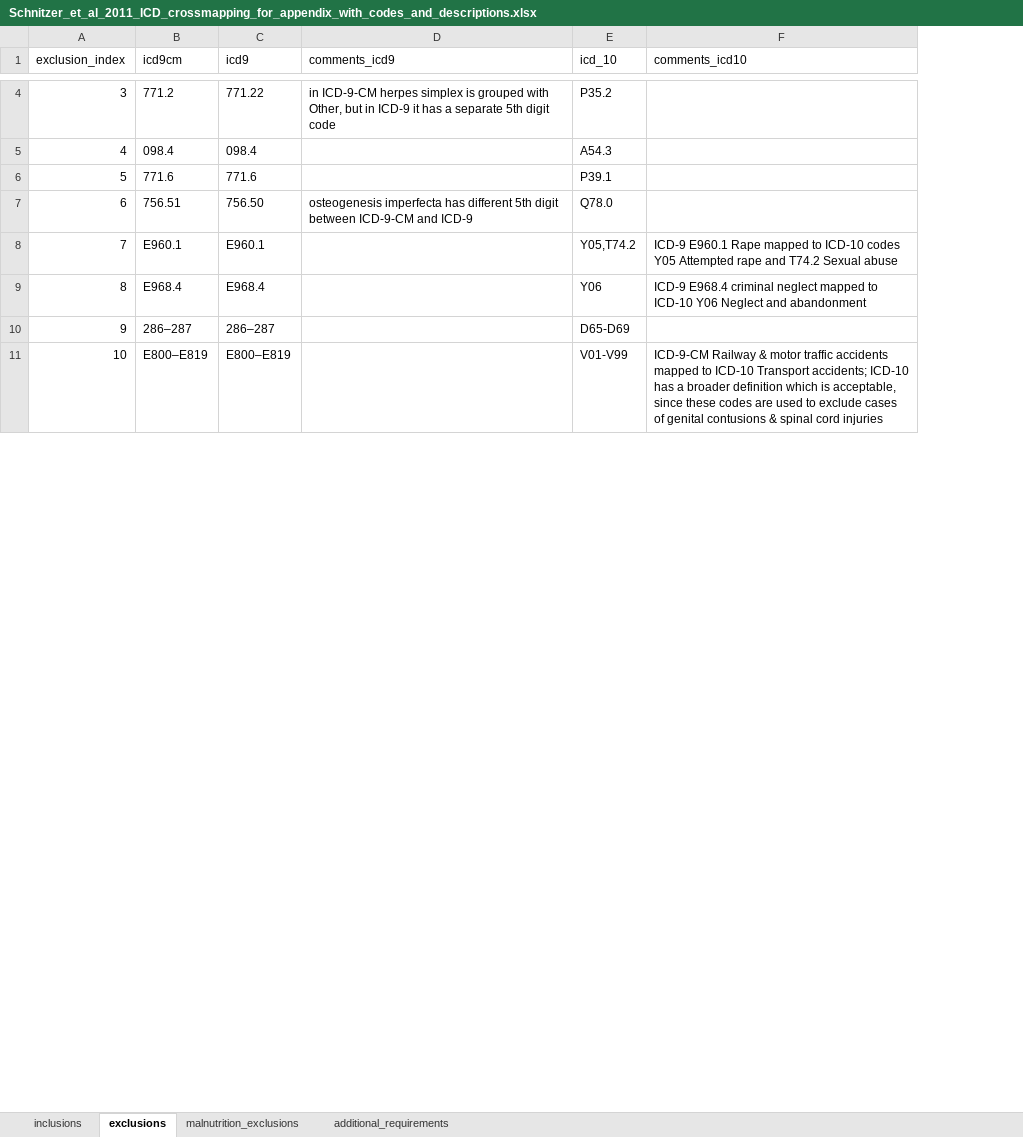
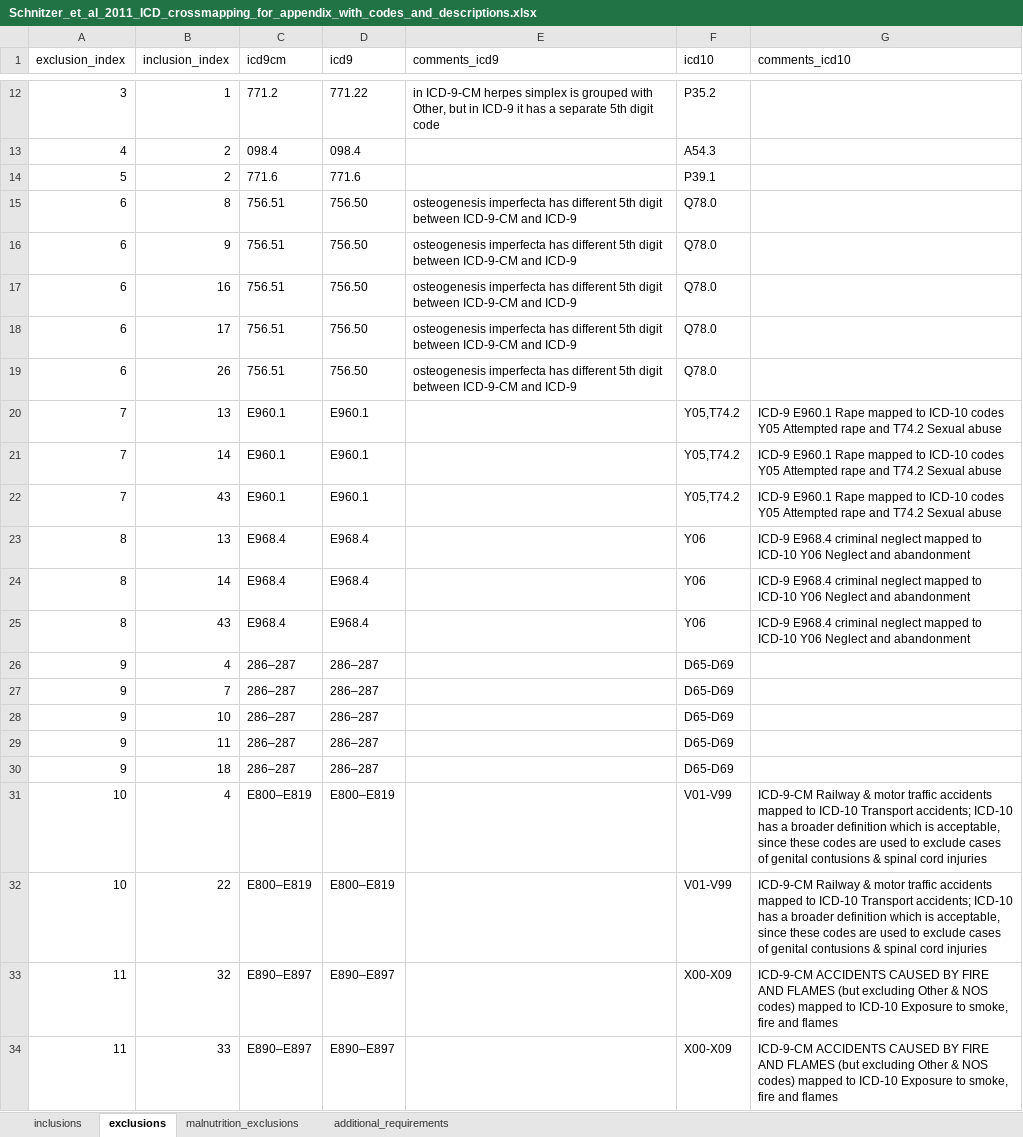
Before and after one commit to jsavinc/CHASe-outside-safe-haven, an Excel workbook: processed_ICD_codes/Schnitzer_et_al_2011_ICD_crossmapping_for_appendix_with_codes_and_descriptions.xlsx, sheet exclusions, drawn as a sheet; only a part is shown, gaps mark what is left out; values as stored, in another font and other column widths than the file's, no borders; addresses are those after the commit; the diff covers the shown part only; the diff names each change by its address in the sheet, - before the commit and + after, or states it on an @@ line.

```diff
--- a/processed_ICD_codes/Schnitzer_et_al_2011_ICD_crossmapping_for_appendix_with_codes_and_descriptions.xlsx (sheet exclusions)
+++ b/processed_ICD_codes/Schnitzer_et_al_2011_ICD_crossmapping_for_appendix_with_codes_and_descriptions.xlsx (sheet exclusions)
+column B (inclusion_index), rows 12-15: 1 | 2 | 2 | 8; rows 22-23: 43 | 13; rows 30-31: 18 | 4
-F1: icd_10
+F1: icd10
+row 16: 6 | 9 | 756.51 | 756.50 | osteogenesis imperfecta has different 5th digit between ICD-9-CM and ICD-9 | Q78.0
+row 17: 6 | 16 | 756.51 | 756.50 | osteogenesis imperfecta has different 5th digit between ICD-9-CM and ICD-9 | Q78.0
+row 18: 6 | 17 | 756.51 | 756.50 | osteogenesis imperfecta has different 5th digit between ICD-9-CM and ICD-9 | Q78.0
+row 19: 6 | 26 | 756.51 | 756.50 | osteogenesis imperfecta has different 5th digit between ICD-9-CM and ICD-9 | Q78.0
+row 20: 7 | 13 | E960.1 | E960.1 |  | Y05,T74.2 | ICD-9 E960.1 Rape mapped to ICD-10 codes Y05 Attempted rape and T74.2 Sexual abuse
+row 21: 7 | 14 | E960.1 | E960.1 |  | Y05,T74.2 | ICD-9 E960.1 Rape mapped to ICD-10 codes Y05 Attempted rape and T74.2 Sexual abuse
+row 24: 8 | 14 | E968.4 | E968.4 |  | Y06 | ICD-9 E968.4 criminal neglect mapped to ICD-10 Y06 Neglect and abandonment
+row 25: 8 | 43 | E968.4 | E968.4 |  | Y06 | ICD-9 E968.4 criminal neglect mapped to ICD-10 Y06 Neglect and abandonment
+row 26: 9 | 4 | 286–287 | 286–287 |  | D65-D69
+row 27: 9 | 7 | 286–287 | 286–287 |  | D65-D69
+row 28: 9 | 10 | 286–287 | 286–287 |  | D65-D69
+row 29: 9 | 11 | 286–287 | 286–287 |  | D65-D69
+row 32: 10 | 22 | E800–E819 | E800–E819 |  | V01-V99 | ICD-9-CM Railway & motor traffic accidents mapped to ICD-10 Transport accidents; ICD-10 has a broader definition which is acceptable, since these codes are used to exclude cases of genital contusions & spinal cord injuries
+row 33: 11 | 32 | E890–E897 | E890–E897 |  | X00-X09 | ICD-9-CM ACCIDENTS CAUSED BY FIRE AND FLAMES (but excluding Other & NOS codes) mapped to ICD-10 Exposure to smoke, fire and flames
+row 34: 11 | 33 | E890–E897 | E890–E897 |  | X00-X09 | ICD-9-CM ACCIDENTS CAUSED BY FIRE AND FLAMES (but excluding Other & NOS codes) mapped to ICD-10 Exposure to smoke, fire and flames
```
Also changed, not shown: 30 added rows elsewhere in this sheet, sheet inclusions, processed_ICD_codes/Schnitzer_et_al_2011_ICD_crossmapping_for_appendix_with_condition_descriptions.xlsx, processed_ICD_codes/Schnitzer_et_al_2011_ICD_crossmapping_for_appendix_with_icd9cm_codes.xlsx, 3 other files.
